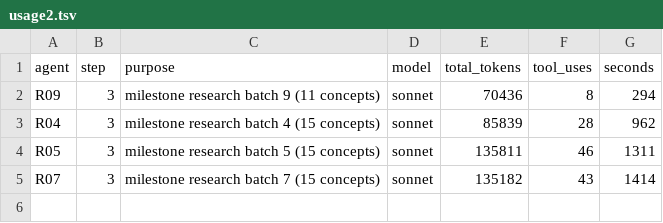
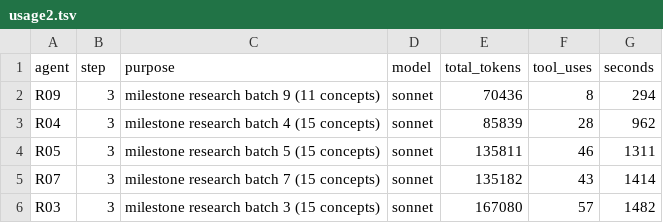
Before and after one commit to bhoult/prognosticator-awards, a TSV file: pilot/computing/usage2.tsv, drawn as a sheet.

```diff
--- a/pilot/computing/usage2.tsv
+++ b/pilot/computing/usage2.tsv
@@ -5 +5,2 @@ R05	3	milestone research batch 5 (15 concepts)	sonnet	135811	46	1311
 R07	3	milestone research batch 7 (15 concepts)	sonnet	135182	43	1414
+R03	3	milestone research batch 3 (15 concepts)	sonnet	167080	57	1482
```
